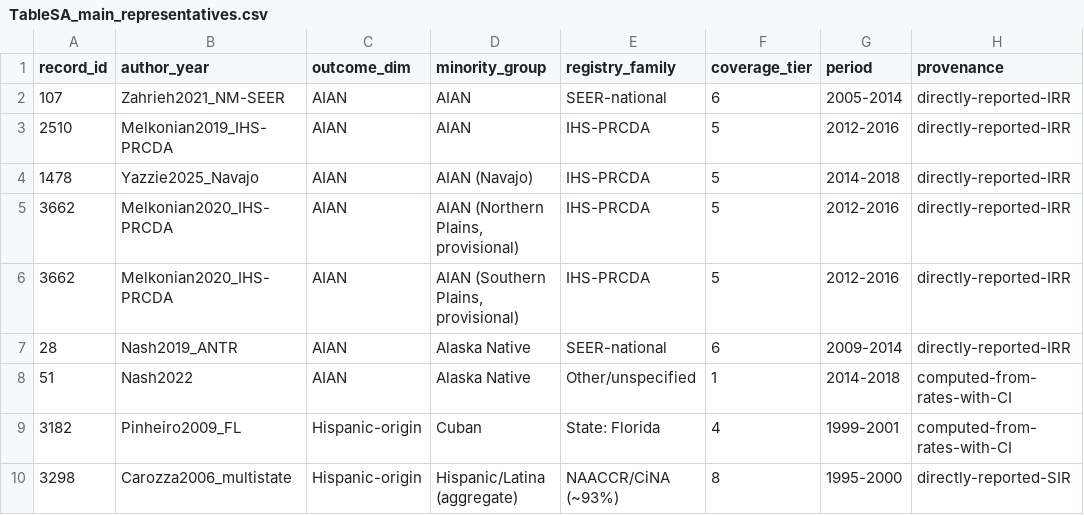
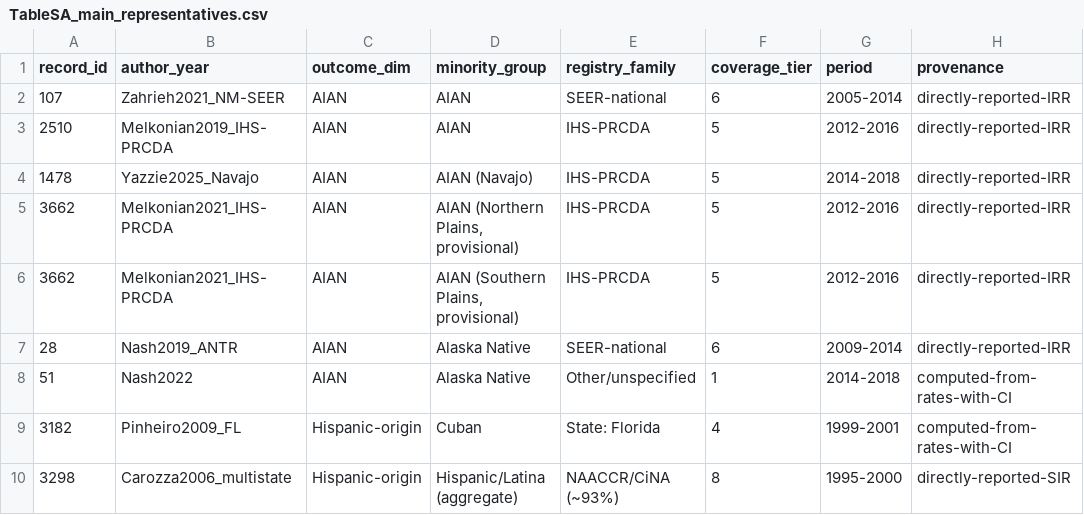
Before and after one commit to p16791918-lab/Meta, a CSV file: meta_agents/search_v2/TableSA_main_representatives.csv, drawn as a sheet; only a part is shown; the diff names each change by its address in the sheet, - before the commit and + after, or states it on an @@ line.

```diff
--- a/meta_agents/search_v2/TableSA_main_representatives.csv
+++ b/meta_agents/search_v2/TableSA_main_representatives.csv
-B5:B6 (author_year): Melkonian2020_IHS-PRCDA
+B5:B6 (author_year): Melkonian2021_IHS-PRCDA
```
Also changed, not shown: meta_agents/search_v2/TableS_excluded_fulltext.csv, meta_agents/search_v2/breast_extraction.csv, 13 other files.
